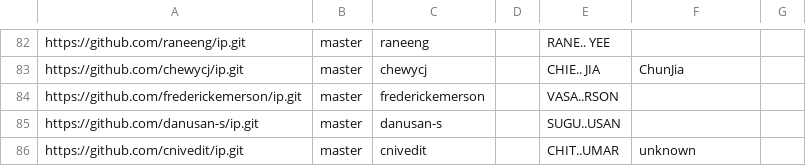
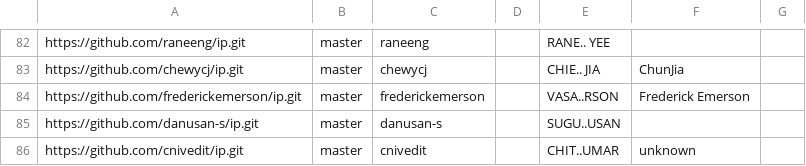
Before and after one commit to nus-cs2113-AY2425S1/ip-dashboard, a CSV file: configs/author-config.csv, drawn as a sheet; only a part is shown, gaps mark what is left out.

Commit message:
Update configs

```diff
--- a/configs/author-config.csv
+++ b/configs/author-config.csv
@@ -83,3 +83,3 @@ https://github.com/raneeng/ip.git,master,raneeng,,RANE.. YEE,,
 https://github.com/chewycj/ip.git,master,chewycj,,CHIE.. JIA,ChunJia,
-https://github.com/frederickemerson/ip.git,master,frederickemerson,,VASA..RSON,,
+https://github.com/frederickemerson/ip.git,master,frederickemerson,,VASA..RSON,Frederick Emerson,
 https://github.com/danusan-s/ip.git,master,danusan-s,,SUGU..USAN,,
```
